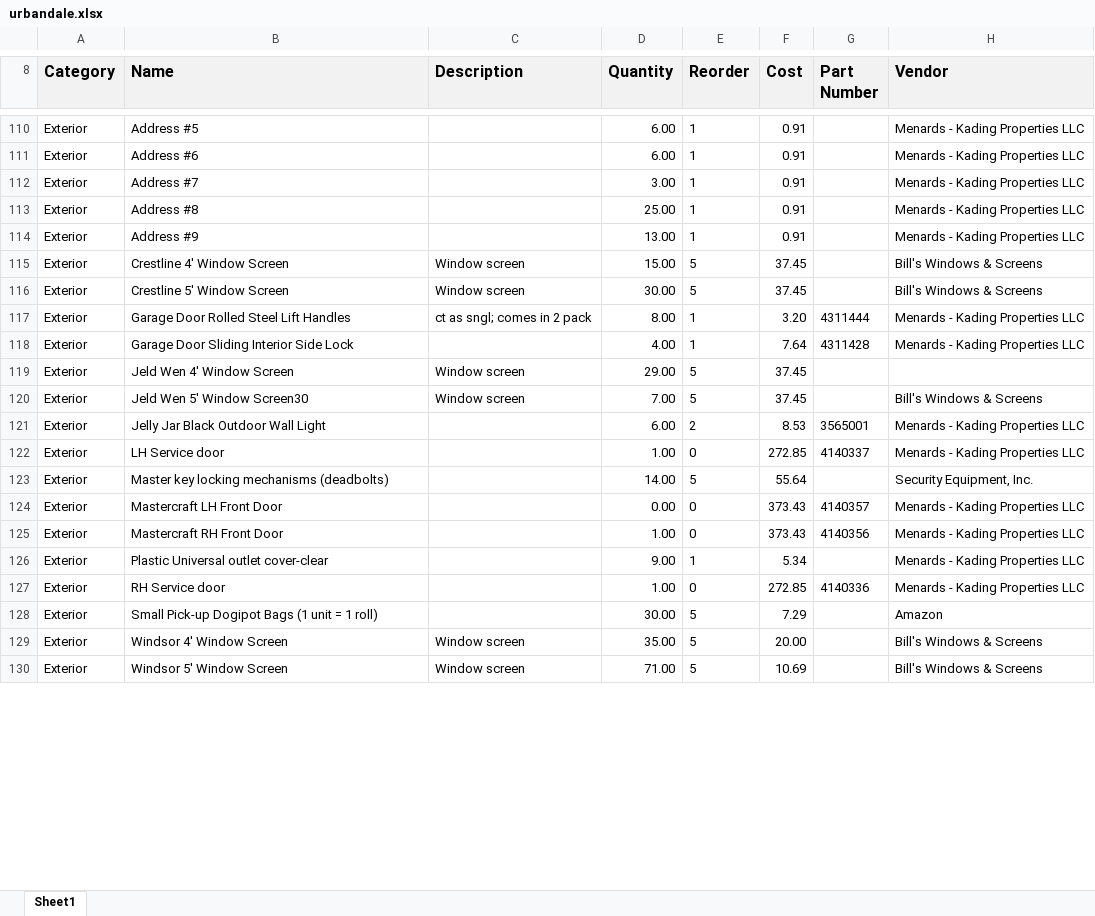
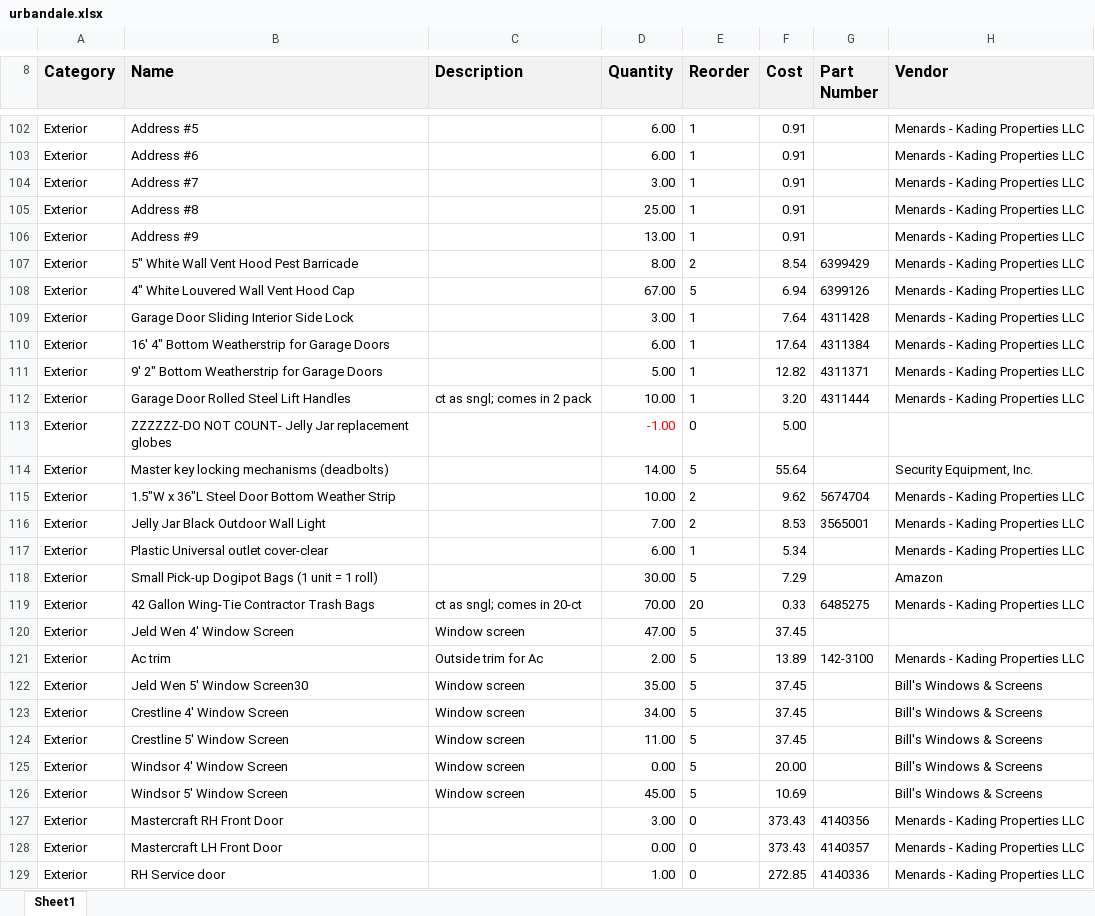
Before and after one commit to AdminKading/Inventory-Verification, an Excel workbook: urbandale.xlsx, sheet Sheet1, drawn as a sheet; only a part is shown, gaps mark what is left out; values as stored, in another font and other column widths than the file's, no borders; removed rows and columns are numbered as before the commit, all else as after; the diff covers the shown part only; the diff names each change by its address in the sheet, - before the commit and + after, or states it on an @@ line.

```diff
--- a/urbandale.xlsx (sheet Sheet1)
+++ b/urbandale.xlsx (sheet Sheet1)
-row 115: Exterior | Crestline 4' Window Screen | Window screen | 15.00 | 5 | 37.45 |  | Bill's Windows & Screens
-row 116: Exterior | Crestline 5' Window Screen | Window screen | 30.00 | 5 | 37.45 |  | Bill's Windows & Screens
@@ row 100 moved to row 107: Exterior @@
+row 108: Exterior | 4" White Louvered Wall Vent Hood Cap |  | 67.00 | 5 | 6.94 | 6399126 | Menards - Kading Properties LLC
+row 109: Exterior | Garage Door Sliding Interior Side Lock |  | 3.00 | 1 | 7.64 | 4311428 | Menards - Kading Properties LLC
@@ row 96 moved to row 110: Exterior @@
+row 111: Exterior | 9' 2" Bottom Weatherstrip for Garage Doors |  | 5.00 | 1 | 12.82 | 4311371 | Menards - Kading Properties LLC
-D112 (Quantity): 8.00
+D112 (Quantity): 10.00
-row 118: Exterior | Garage Door Sliding Interior Side Lock |  | 4.00 | 1 | 7.64 | 4311428 | Menards - Kading Properties LLC
-row 119: Exterior | Jeld Wen 4' Window Screen | Window screen | 29.00 | 5 | 37.45
-row 120: Exterior | Jeld Wen 5' Window Screen30 | Window screen | 7.00 | 5 | 37.45 |  | Bill's Windows & Screens
-row 121: Exterior | Jelly Jar Black Outdoor Wall Light |  | 6.00 | 2 | 8.53 | 3565001 | Menards - Kading Properties LLC
-row 122: Exterior | LH Service door |  | 1.00 | 0 | 272.85 | 4140337 | Menards - Kading Properties LLC
@@ row 131 moved to row 113: Exterior @@
+row 115: Exterior | 1.5"W x 36"L Steel Door Bottom Weather Strip |  | 10.00 | 2 | 9.62 | 5674704 | Menards - Kading Properties LLC
+row 116: Exterior | Jelly Jar Black Outdoor Wall Light |  | 7.00 | 2 | 8.53 | 3565001 | Menards - Kading Properties LLC
+row 117: Exterior | Plastic Universal outlet cover-clear |  | 6.00 | 1 | 5.34 |  | Menards - Kading Properties LLC
@@ row 128 moved to row 118: Exterior @@
@@ row 98 moved to row 119: Exterior @@
+row 120: Exterior | Jeld Wen 4' Window Screen | Window screen | 47.00 | 5 | 37.45
+row 121: Exterior | Ac trim | Outside trim for Ac | 2.00 | 5 | 13.89 | 142-3100 | Menards - Kading Properties LLC
+row 122: Exterior | Jeld Wen 5' Window Screen30 | Window screen | 35.00 | 5 | 37.45 |  | Bill's Windows & Screens
+row 123: Exterior | Crestline 4' Window Screen | Window screen | 34.00 | 5 | 37.45 |  | Bill's Windows & Screens
+row 124: Exterior | Crestline 5' Window Screen | Window screen | 11.00 | 5 | 37.45 |  | Bill's Windows & Screens
+row 125: Exterior | Windsor 4' Window Screen | Window screen | 0.00 | 5 | 20.00 |  | Bill's Windows & Screens
+row 126: Exterior | Windsor 5' Window Screen | Window screen | 45.00 | 5 | 10.69 |  | Bill's Windows & Screens
+row 127: Exterior | Mastercraft RH Front Door |  | 3.00 | 0 | 373.43 | 4140356 | Menards - Kading Properties LLC
-row 125: Exterior | Mastercraft RH Front Door |  | 1.00 | 0 | 373.43 | 4140356 | Menards - Kading Properties LLC
-row 126: Exterior | Plastic Universal outlet cover-clear |  | 9.00 | 1 | 5.34 |  | Menards - Kading Properties LLC
-row 129: Exterior | Windsor 4' Window Screen | Window screen | 35.00 | 5 | 20.00 |  | Bill's Windows & Screens
-row 130: Exterior | Windsor 5' Window Screen | Window screen | 71.00 | 5 | 10.69 |  | Bill's Windows & Screens
```
Also changed, not shown: 83 added rows, 83 removed rows, 8 moved rows, 34 edited cells and cell formats elsewhere in this sheet, adel.xlsx, madrid.xlsx, 3 other files.
